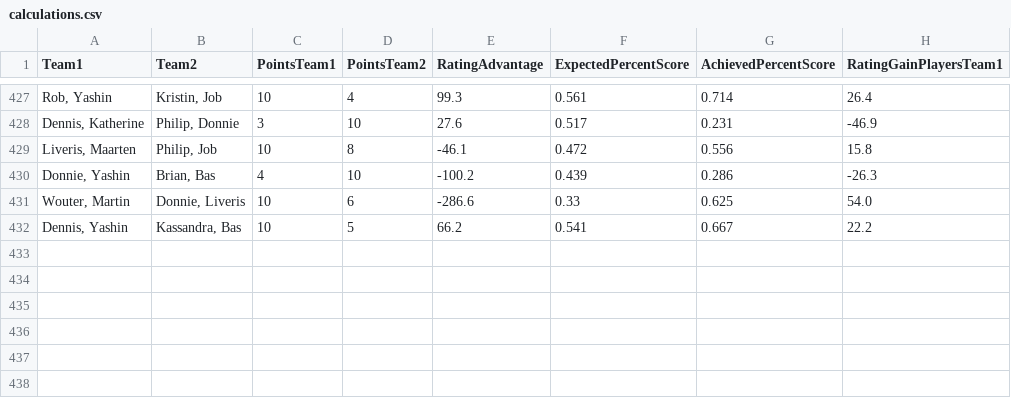
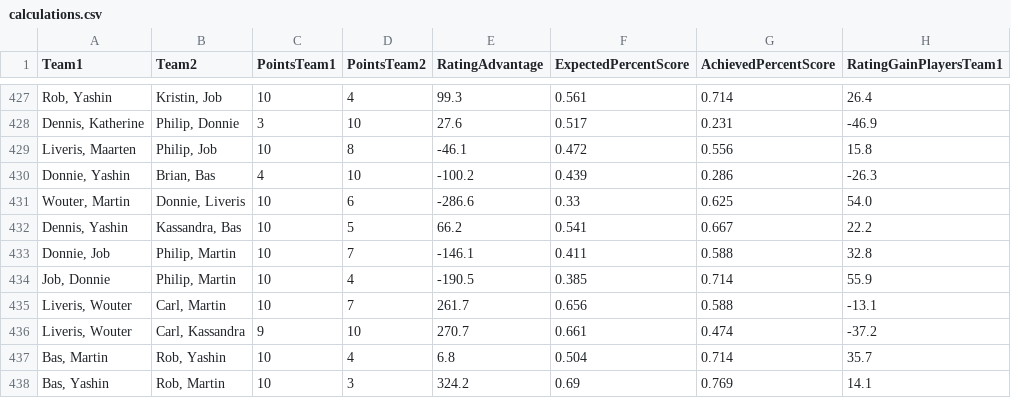
Before and after one commit to BartvonMeijenfeldt/fussball_rankings, a CSV file: calculations.csv, drawn as a sheet; only a part is shown, gaps mark what is left out.

```diff
--- a/calculations.csv
+++ b/calculations.csv
@@ -432 +432,7 @@ Team1,Team2,PointsTeam1,PointsTeam2,RatingAdvantage,ExpectedPercentScore,Achieve
 "Dennis, Yashin","Kassandra, Bas",10,5,66.2,0.541,0.667,22.2
+"Donnie, Job","Philip, Martin",10,7,-146.1,0.411,0.588,32.8
+"Job, Donnie","Philip, Martin",10,4,-190.5,0.385,0.714,55.9
+"Liveris, Wouter","Carl, Martin",10,7,261.7,0.656,0.588,-13.1
+"Liveris, Wouter","Carl, Kassandra",9,10,270.7,0.661,0.474,-37.2
+"Bas, Martin","Rob, Yashin",10,4,6.8,0.504,0.714,35.7
+"Bas, Yashin","Rob, Martin",10,3,324.2,0.69,0.769,14.1
```
Also changed, not shown: beta_ratings.csv, results_table_football.csv, 1 other file.
